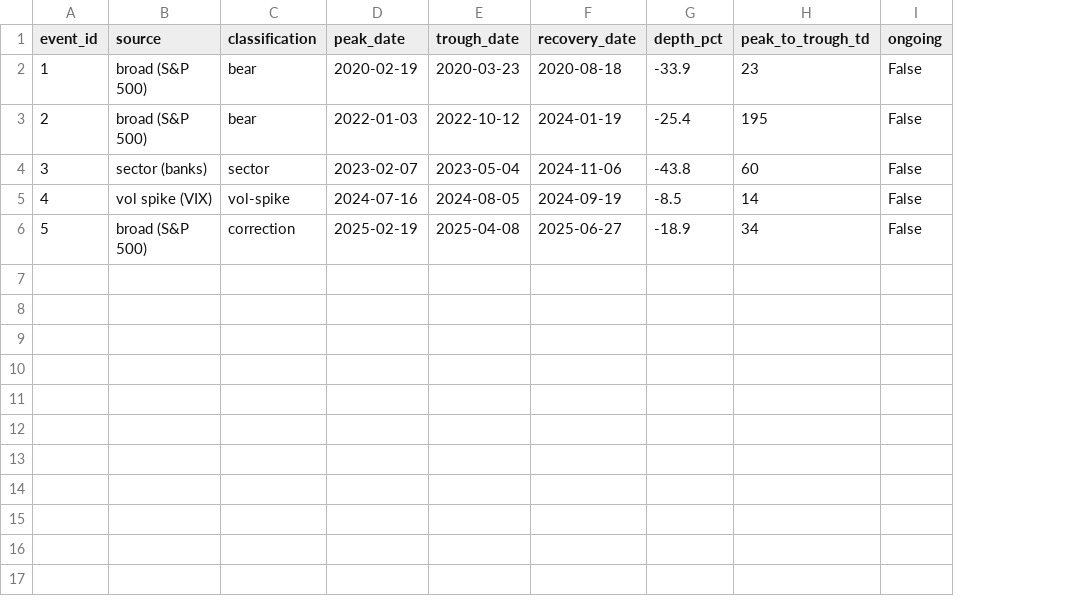
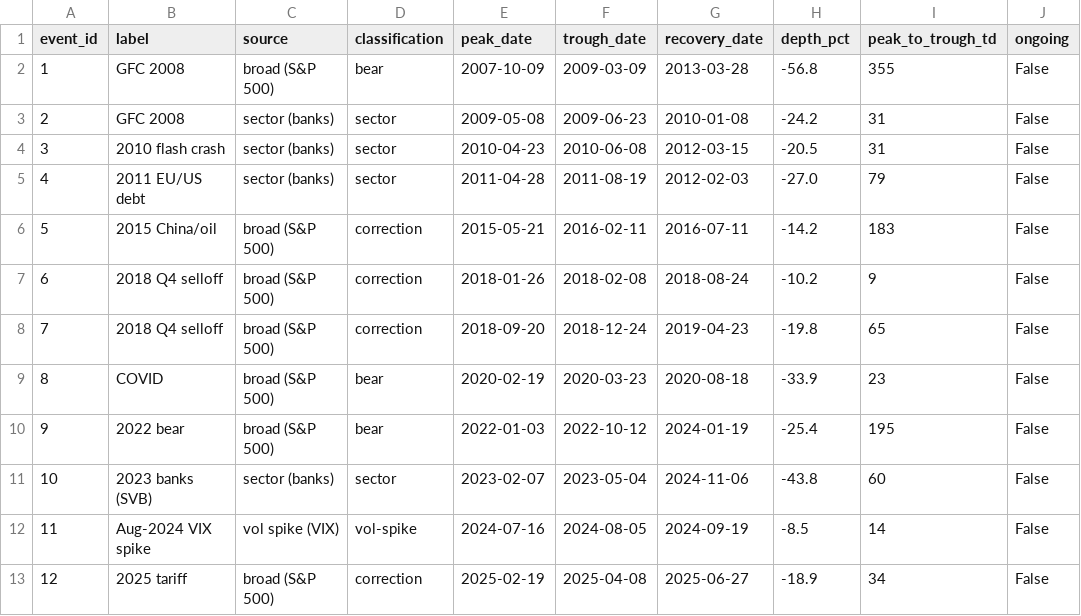
Before and after one commit to h1054454/qc_monitor, a CSV file: backtest/data/crash_events.csv, drawn as a sheet; addresses are those after the commit; the diff names each change by its address in the sheet, - before the commit and + after, or states it on an @@ line.

```diff
--- a/backtest/data/crash_events.csv
+++ b/backtest/data/crash_events.csv
+column B (label), rows 9-13: COVID | 2022 bear | 2023 banks (SVB) | Aug-2024 VIX spike | 2025 tariff
+row 2: 1 | GFC 2008 | broad (S&P 500) | bear | 2007-10-09 | 2009-03-09 | 2013-03-28 | -56.8 | 355 | False
+row 3: 2 | GFC 2008 | sector (banks) | sector | 2009-05-08 | 2009-06-23 | 2010-01-08 | -24.2 | 31 | False
+row 4: 3 | 2010 flash crash | sector (banks) | sector | 2010-04-23 | 2010-06-08 | 2012-03-15 | -20.5 | 31 | False
+row 5: 4 | 2011 EU/US debt | sector (banks) | sector | 2011-04-28 | 2011-08-19 | 2012-02-03 | -27.0 | 79 | False
+row 6: 5 | 2015 China/oil | broad (S&P 500) | correction | 2015-05-21 | 2016-02-11 | 2016-07-11 | -14.2 | 183 | False
+row 7: 6 | 2018 Q4 selloff | broad (S&P 500) | correction | 2018-01-26 | 2018-02-08 | 2018-08-24 | -10.2 | 9 | False
+row 8: 7 | 2018 Q4 selloff | broad (S&P 500) | correction | 2018-09-20 | 2018-12-24 | 2019-04-23 | -19.8 | 65 | False
@@ column A (event_id) renumbered from row 9 down @@
```
Also changed, not shown: 9 other files.
